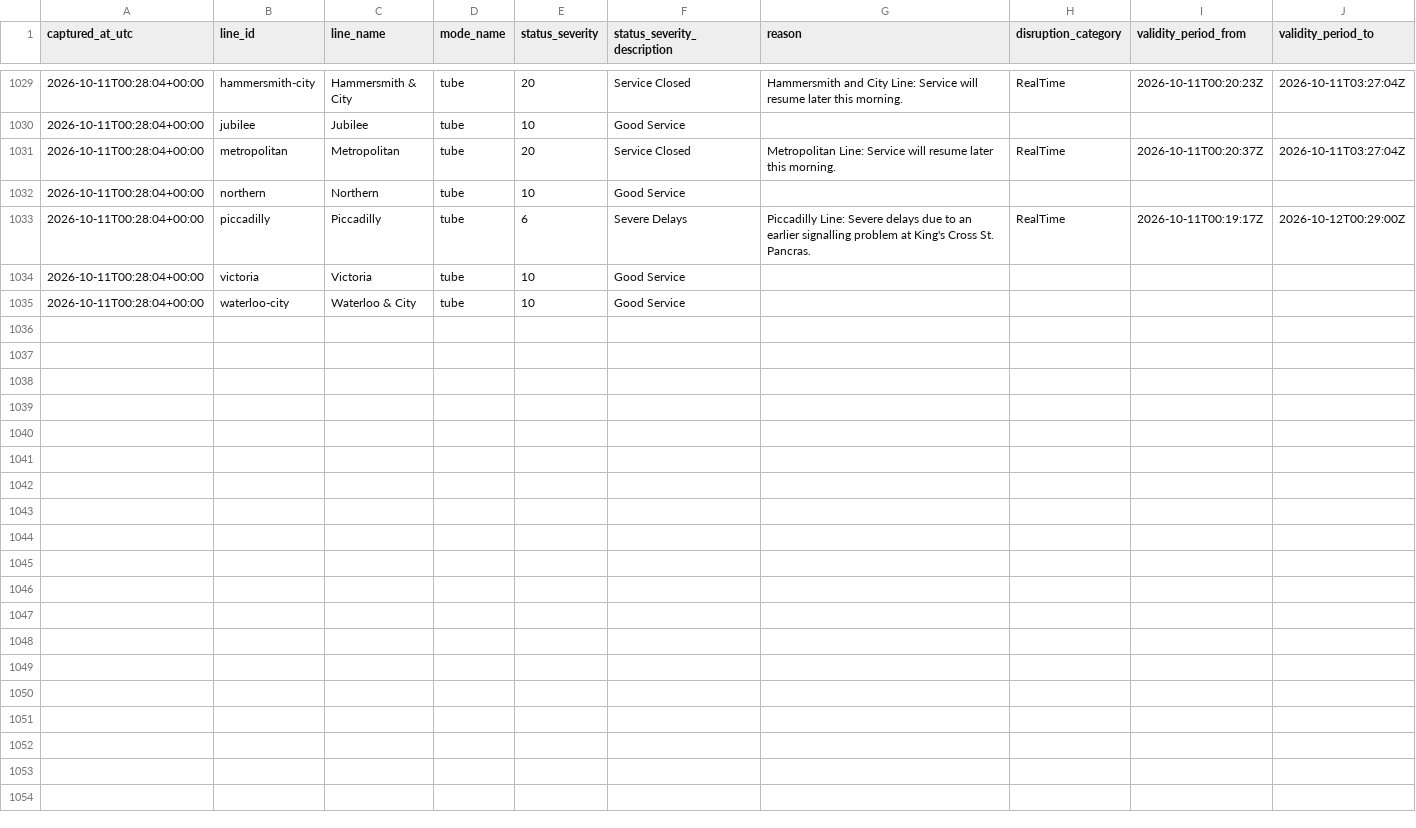
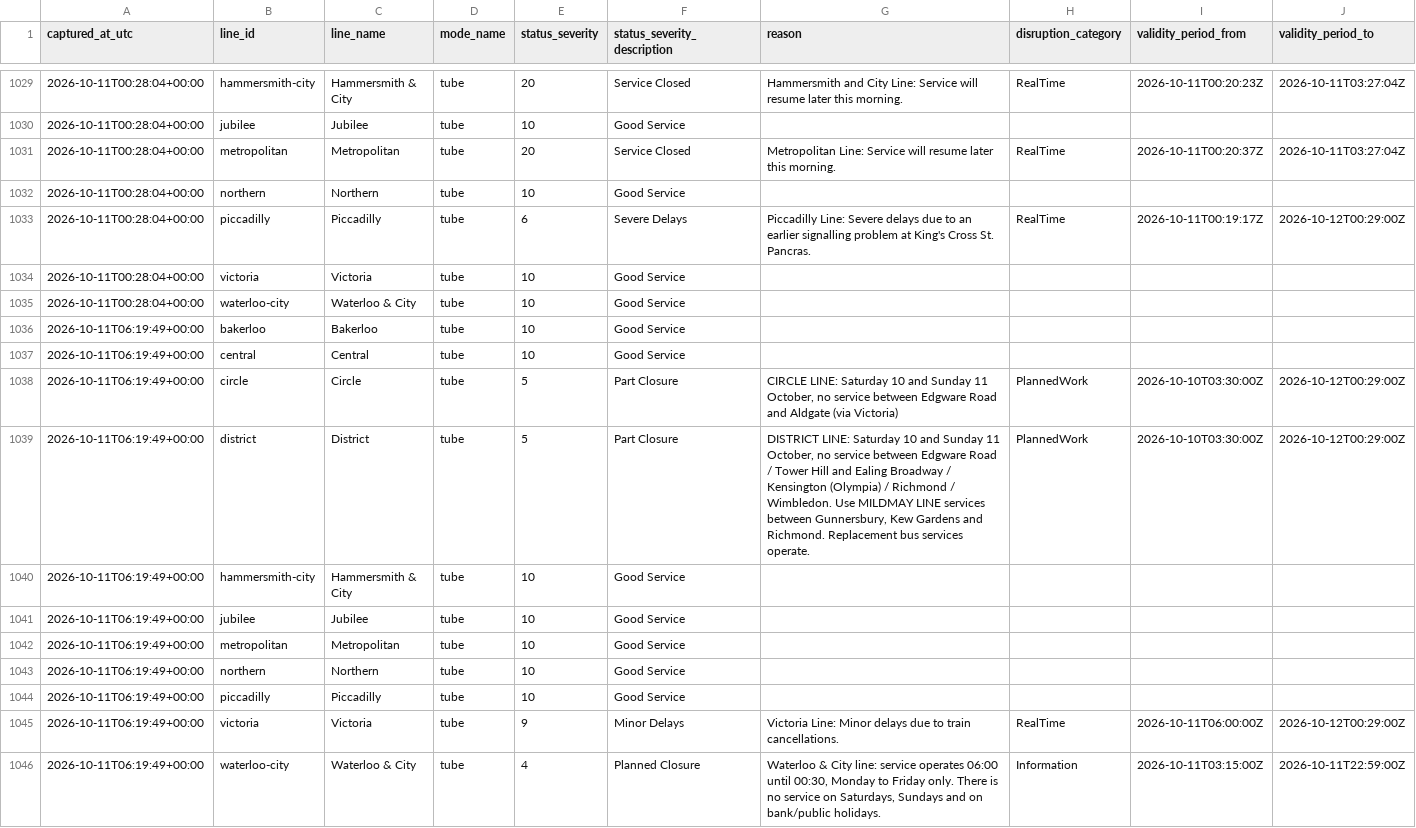
Before and after one commit to hitanshu8141/tfl-delay-dashboard, a CSV file: tfl_status_log.csv, drawn as a sheet; only a part is shown, gaps mark what is left out; the diff names each change by its address in the sheet, - before the commit and + after, or states it on an @@ line.

```diff
--- a/tfl_status_log.csv
+++ b/tfl_status_log.csv
+row 1036: 2026-10-11T06:19:49+00:00 | bakerloo | Bakerloo | tube | 10 | Good Service
+row 1037: 2026-10-11T06:19:49+00:00 | central | Central | tube | 10 | Good Service
+row 1038: 2026-10-11T06:19:49+00:00 | circle | Circle | tube | 5 | Part Closure | CIRCLE LINE: Saturday 10 and Sunday 11 October, no service between Edgware Road and Aldgate (via Victoria) | PlannedWork | 2026-10-10T03:30:00Z | 2026-10-12T00:29:00Z
+row 1039: 2026-10-11T06:19:49+00:00 | district | District | tube | 5 | Part Closure | DISTRICT LINE: Saturday 10 and Sunday 11 October, no service between Edgware Road / Tower Hill and Ealing Broadway / Kensington (Olympia) / Richmond / Wimbledon. Use MILDMAY LINE services between Gunnersbury, Kew Gardens and Richmond. Replacement bus services operate. | PlannedWork | 2026-10-10T03:30:00Z | 2026-10-12T00:29:00Z
+row 1040: 2026-10-11T06:19:49+00:00 | hammersmith-city | Hammersmith & City | tube | 10 | Good Service
+row 1041: 2026-10-11T06:19:49+00:00 | jubilee | Jubilee | tube | 10 | Good Service
+row 1042: 2026-10-11T06:19:49+00:00 | metropolitan | Metropolitan | tube | 10 | Good Service
+row 1043: 2026-10-11T06:19:49+00:00 | northern | Northern | tube | 10 | Good Service
+row 1044: 2026-10-11T06:19:49+00:00 | piccadilly | Piccadilly | tube | 10 | Good Service
+row 1045: 2026-10-11T06:19:49+00:00 | victoria | Victoria | tube | 9 | Minor Delays | Victoria Line: Minor delays due to train cancellations. | RealTime | 2026-10-11T06:00:00Z | 2026-10-12T00:29:00Z
+row 1046: 2026-10-11T06:19:49+00:00 | waterloo-city | Waterloo & City | tube | 4 | Planned Closure | Waterloo & City line: service operates 06:00 until 00:30, Monday to Friday only. There is no service on Saturdays, Sundays and on bank/public holidays. | Information | 2026-10-11T03:15:00Z | 2026-10-11T22:59:00Z
```
